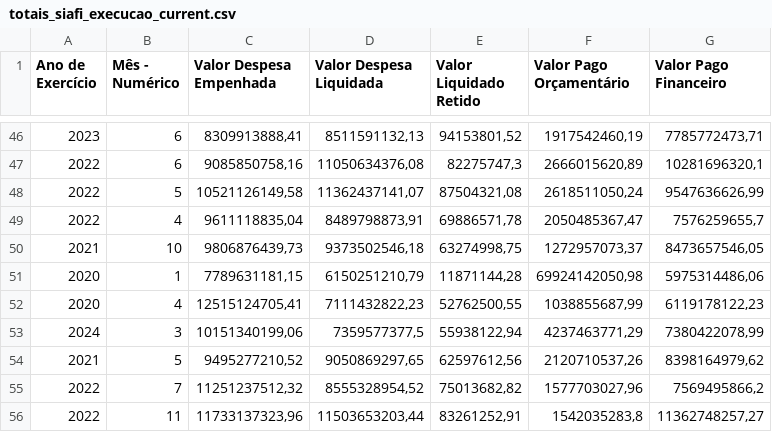
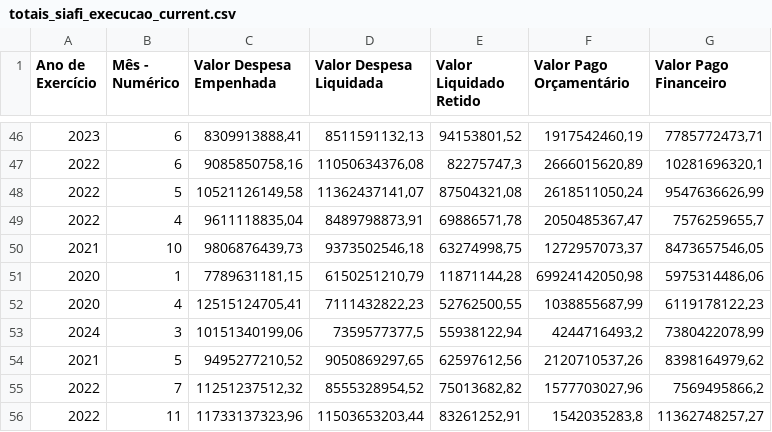
Before and after one commit to splor-mg/dados-totais-armazem-siafi, a CSV file: data-raw/totais_siafi_execucao_current.csv, drawn as a sheet; only a part is shown, gaps mark what is left out; the diff covers the shown part only.

```diff
--- a/data-raw/totais_siafi_execucao_current.csv
+++ b/data-raw/totais_siafi_execucao_current.csv
@@ -52,3 +52,3 @@
 "2020","4","12515124705,41","7111432822,23","52762500,55","1038855687,99","6119178122,23"
-"2024","3","10151340199,06","7359577377,5","55938122,94","4237463771,29","7380422078,99"
+"2024","3","10151340199,06","7359577377,5","55938122,94","4244716493,2","7380422078,99"
 "2021","5","9495277210,52","9050869297,65","62597612,56","2120710537,26","8398164979,62"
```
Also changed, not shown: 1 added row, 1 removed row and 13 edited cells elsewhere in this file, data-raw/totais_siafi_execucao_cota_current.csv, data-raw/totais_siafi_restos_pagar.csv, 4 other files.
